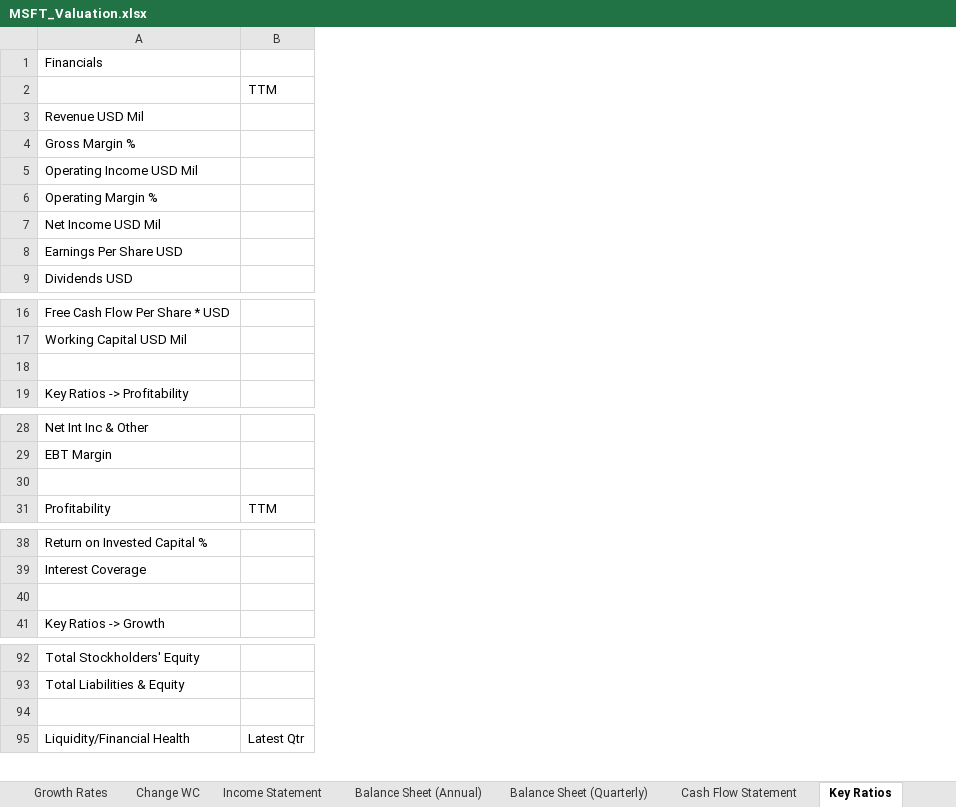
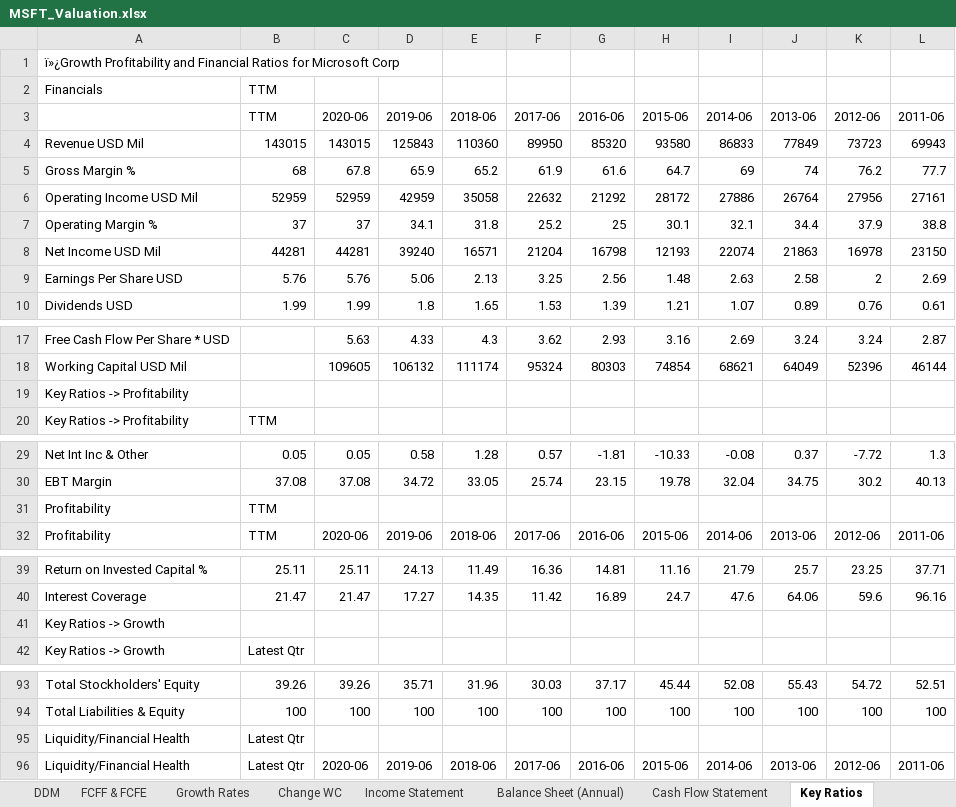
Before and after one commit to Rupak2pk/auto-valuation-, an Excel workbook: MSFT_Valuation.xlsx, sheet Key Ratios, drawn as a sheet; only a part is shown, gaps mark what is left out; values as stored, in another font and other column widths than the file's, no borders; removed rows and columns are numbered as before the commit, all else as after; the diff covers the shown part only; the diff names each change by its address in the sheet, - before the commit and + after, or states it on an @@ line.

```diff
--- a/MSFT_Valuation.xlsx (sheet Key Ratios)
+++ b/MSFT_Valuation.xlsx (sheet Key Ratios)
-sheet tab: Balance Sheet (Quarterly)
-column B (TTM), row 31: TTM; row 95: Latest Qtr
+column B (TTM), row 2: TTM; rows 4-10: 143015 | 68 | 52959 | 37 | 44281 | 5.76 | 1.99; row 20: TTM; rows 29-32: 0.05 | 37.08 | TTM | TTM; rows 39-42: 25.11 | 21.47 |  | Latest Qtr; rows 93-96: 39.26 | 100 | Latest Qtr | Latest Qtr
+column C (2020-06), rows 4-10: 143015 | 67.8 | 52959 | 37 | 44281 | 5.76 | 1.99; rows 17-18: 5.63 | 109605; rows 29-32: 0.05 | 37.08 |  | 2020-06; rows 39-40: 25.11 | 21.47; rows 93-96: 39.26 | 100 |  | 2020-06
+column D (2019-06), rows 4-10: 125843 | 65.9 | 42959 | 34.1 | 39240 | 5.06 | 1.8; rows 17-18: 4.33 | 106132; rows 29-32: 0.58 | 34.72 |  | 2019-06; rows 39-40: 24.13 | 17.27; rows 93-96: 35.71 | 100 |  | 2019-06
+column E (2018-06), rows 4-10: 110360 | 65.2 | 35058 | 31.8 | 16571 | 2.13 | 1.65; rows 17-18: 4.3 | 111174; rows 29-32: 1.28 | 33.05 |  | 2018-06; rows 39-40: 11.49 | 14.35; rows 93-96: 31.96 | 100 |  | 2018-06
+column F (2017-06), rows 4-10: 89950 | 61.9 | 22632 | 25.2 | 21204 | 3.25 | 1.53; rows 17-18: 3.62 | 95324; rows 29-32: 0.57 | 25.74 |  | 2017-06; rows 39-40: 16.36 | 11.42; rows 93-96: 30.03 | 100 |  | 2017-06
+column G (2016-06), rows 4-10: 85320 | 61.6 | 21292 | 25 | 16798 | 2.56 | 1.39; rows 17-18: 2.93 | 80303; rows 29-32: -1.81 | 23.15 |  | 2016-06; rows 39-40: 14.81 | 16.89; rows 93-96: 37.17 | 100 |  | 2016-06
+column H (2015-06), rows 4-10: 93580 | 64.7 | 28172 | 30.1 | 12193 | 1.48 | 1.21; rows 17-18: 3.16 | 74854; rows 29-32: -10.33 | 19.78 |  | 2015-06; rows 39-40: 11.16 | 24.7; rows 93-96: 45.44 | 100 |  | 2015-06
+column I (2014-06), rows 4-10: 86833 | 69 | 27886 | 32.1 | 22074 | 2.63 | 1.07; rows 17-18: 2.69 | 68621; rows 29-32: -0.08 | 32.04 |  | 2014-06; rows 39-40: 21.79 | 47.6; rows 93-96: 52.08 | 100 |  | 2014-06
+column J (2013-06), rows 4-10: 77849 | 74 | 26764 | 34.4 | 21863 | 2.58 | 0.89; rows 17-18: 3.24 | 64049; rows 29-32: 0.37 | 34.75 |  | 2013-06; rows 39-40: 25.7 | 64.06; rows 93-96: 55.43 | 100 |  | 2013-06
+column K (2012-06), rows 4-10: 73723 | 76.2 | 27956 | 37.9 | 16978 | 2 | 0.76; rows 17-18: 3.24 | 52396; rows 29-32: -7.72 | 30.2 |  | 2012-06; rows 39-40: 23.25 | 59.6; rows 93-96: 54.72 | 100 |  | 2012-06
+column L (2011-06), rows 4-10: 69943 | 77.7 | 27161 | 38.8 | 23150 | 2.69 | 0.61; rows 17-18: 2.87 | 46144; rows 29-32: 1.3 | 40.13 |  | 2011-06; rows 39-40: 37.71 | 96.16; rows 93-96: 52.51 | 100 |  | 2011-06
+row 1: ï»¿Growth Profitability and Financial Ratios for Microsoft Corp
-A19: (empty)
+A19: Key Ratios -> Profitability
-row 31: (empty)
+row 31: Profitability | TTM
-A41: (empty)
+A41: Key Ratios -> Growth
-row 95: (empty)
+row 95: Liquidity/Financial Health | Latest Qtr
```
Also changed, not shown: 3 edited cells elsewhere in this sheet, sheet Balance Sheet (Annual), sheet Credit Ratings, sheet Growth Rates, sheet DCF, sheet DDM, sheet Cash Flow Statement, 4 more sheets, other sheet tabs, hidden cells, Template.xlsx, 5 other files.
